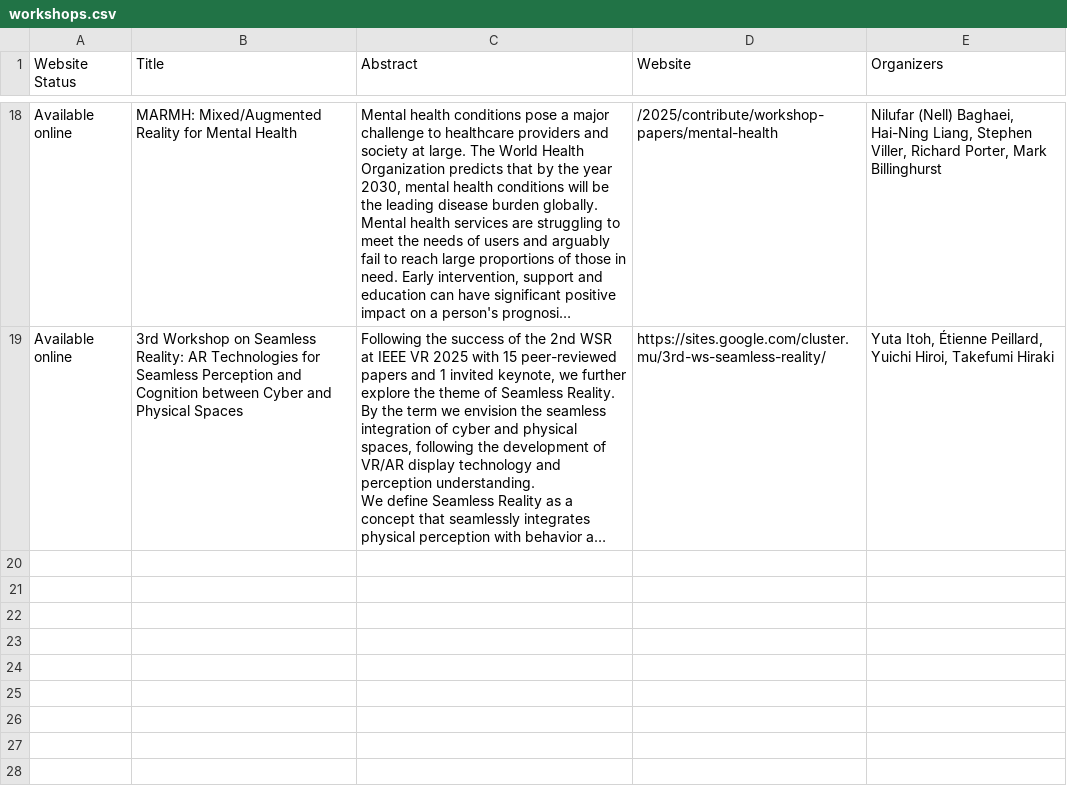
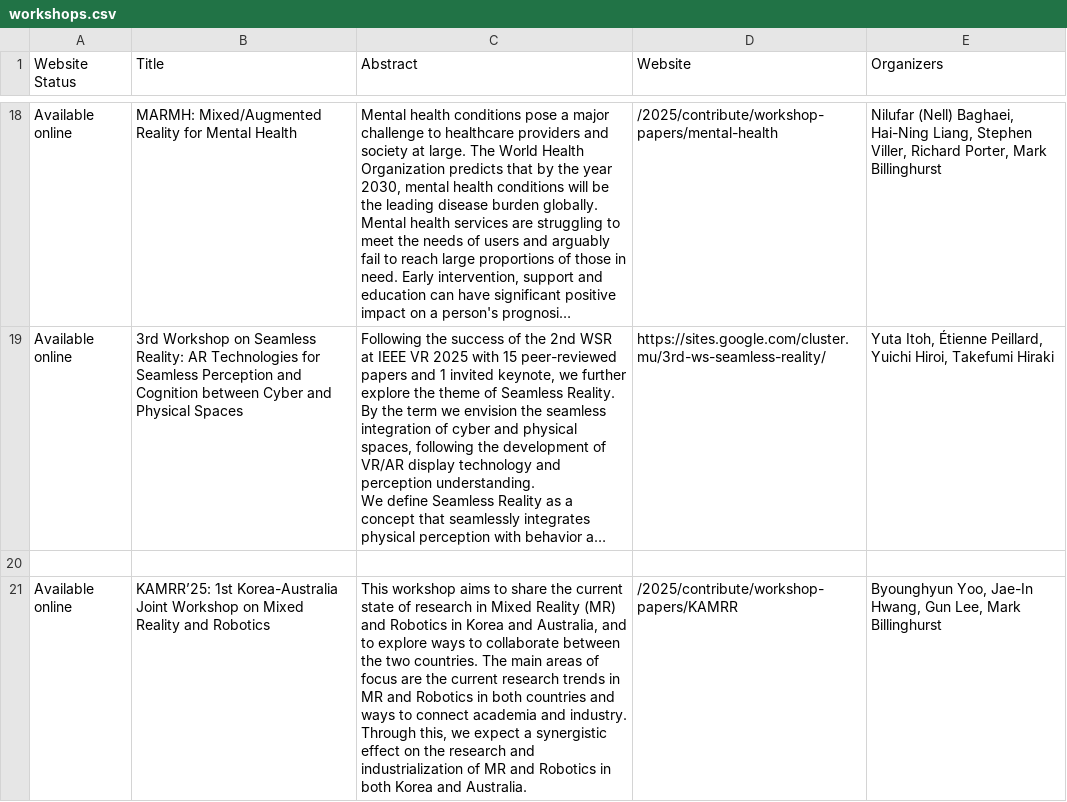
Before and after one commit to ieeeismar/ieeeismarwebsite, a CSV file: _data/2025/workshops.csv, drawn as a sheet; only a part is shown, gaps mark what is left out; long unchanged cells end in …; the diff names each change by its address in the sheet, - before the commit and + after, or states it on an @@ line.

Commit message:
add KAMRR workshop

```diff
--- a/_data/2025/workshops.csv
+++ b/_data/2025/workshops.csv
+row 20: (empty)
+row 21: Available online | KAMRR’25: 1st Korea-Australia Joint Workshop on Mixed Reality and Robotics | This workshop aims to share the current state of research in Mixed Reality (MR) and Robotics in Korea and Australia, and to explore ways to collaborate between the two countries. The main areas of focus are the current research trends in MR and Robotics in both countries and ways to connect academia and industry. Through this, we expect a synergistic effect on the research and industrialization of MR and Robotics in both Korea and Australia. | /2025/contribute/workshop-papers/KAMRR | Byounghyun Yoo, Jae-In Hwang, Gun Lee, Mark Billinghurst
```
Also changed, not shown: 2 other files.
